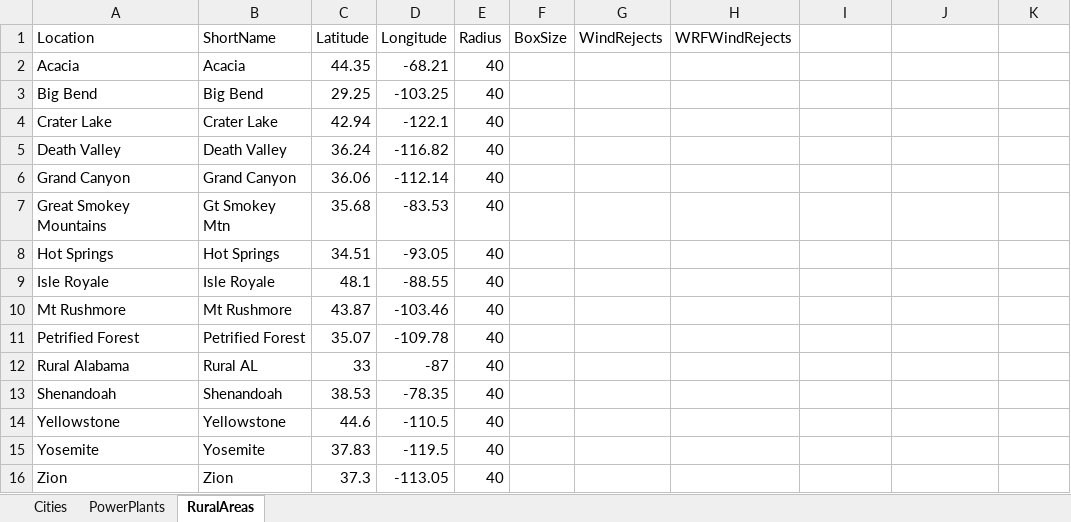
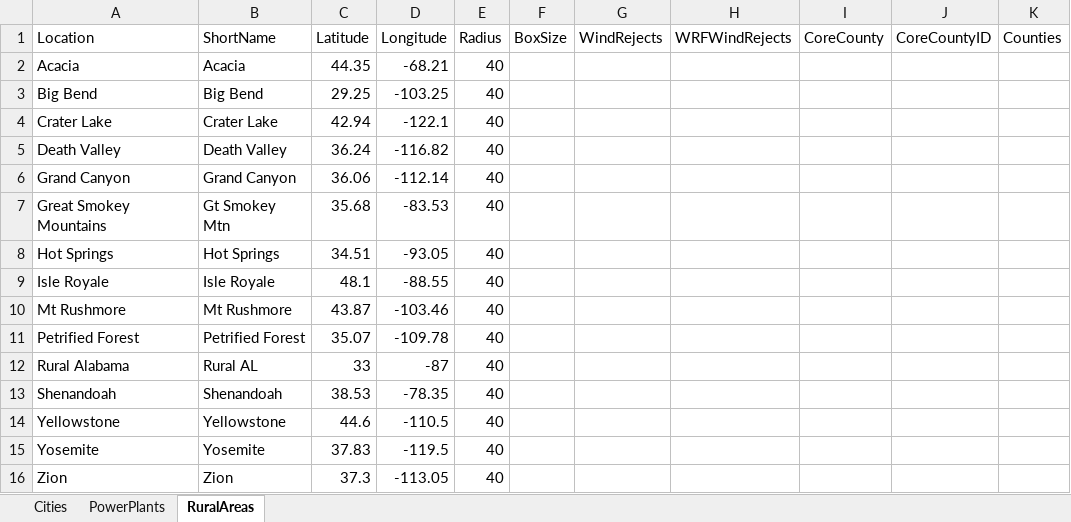
Before and after one commit to behr-github/BEHR-emissions-analysis, an Excel workbook: Workspaces/SiteData/trend_locations.xlsx, sheet RuralAreas, drawn as a sheet; values as stored, in another font and other column widths than the file's, no borders; the diff names each change by its address in the sheet, - before the commit and + after, or states it on an @@ line.

```diff
--- a/Workspaces/SiteData/trend_locations.xlsx (sheet RuralAreas)
+++ b/Workspaces/SiteData/trend_locations.xlsx (sheet RuralAreas)
-I1: (empty)
+I1: CoreCounty
-J1: (empty)
+J1: CoreCountyID
-K1: (empty)
+K1: Counties
```
Also changed, not shown: sheet PowerPlants, sheet Cities, 1 other file.
